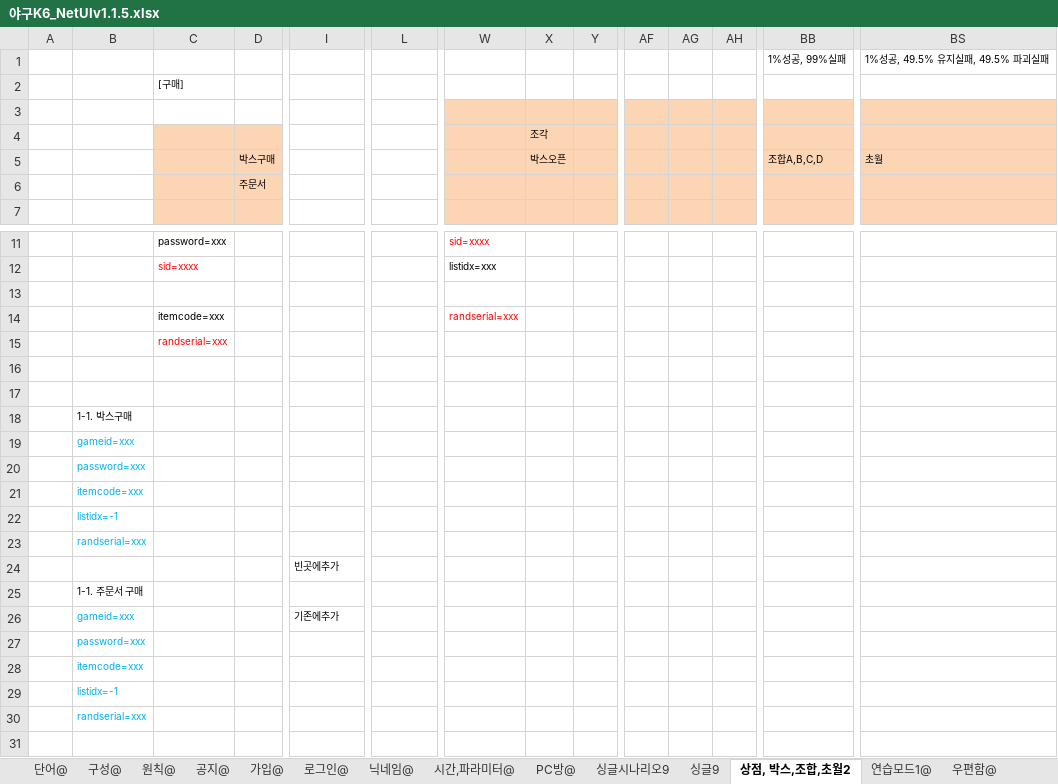
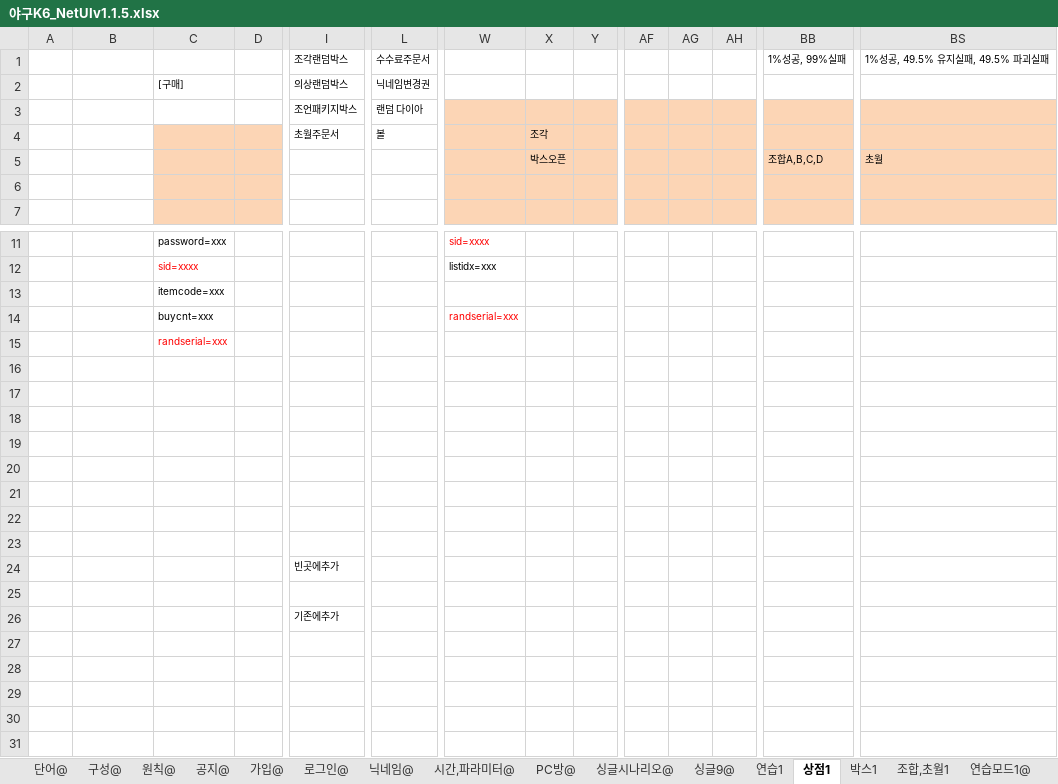
Before and after one commit to kimyoungsun3/MTBaseball, an Excel workbook: 야구K6_NetUIv1.1.5.xlsx, sheet 상점1, drawn as a sheet; only a part is shown, gaps mark what is left out; values as stored, in another font and other column widths than the file's, no borders; charts and pictures not drawn; removed rows and columns are numbered as before the commit, all else as after; rows hold the shown columns only; the diff covers the shown part only; the diff names each change by its address in the sheet, - before the commit and + after, or states it on an @@ line.

```diff
--- a/야구K6_NetUIv1.1.5.xlsx (sheet 상점1)
+++ b/야구K6_NetUIv1.1.5.xlsx (sheet 상점1)
-sheet tab: 싱글시나리오9
+sheet tab: 싱글시나리오@
-sheet tab: 싱글9
+sheet tab: 싱글9@
-sheet tab: 상점, 박스,조합,초월2
+sheet tab: 상점1
+sheet tab: 연습1
+sheet tab: 박스1
+sheet tab: 조합,초월1
-row 1:  |  |  |  |  |  |  |  |  |  |  |  | 1%성공, 99%실패 | 1%성공, 49.5% 유지실패, 49.5% 파괴실패
-row 2:  |  | [구매]
-row 1: (empty)
+row 1:  |  |  |  | 조각랜덤박스 | 수수료주문서 |  |  |  |  |  |  | 1%성공, 99%실패 | 1%성공, 49.5% 유지실패, 49.5% 파괴실패
-W1:Y1 fill: #FCD5B5
+W1:Y1 fill: none
-AF1:AH1 fill: #FCD5B5
+AF1:AH1 fill: none
-BB1 fill: #FCD5B5
+BB1 fill: none
-BS1 fill: #FCD5B5
+BS1 fill: none
+row 2:  |  | [구매] |  | 의상랜덤박스 | 닉네임변경권
+row 3:  |  |  |  | 조언패키지박스 | 랜덤 다이아
-I4: (empty)
+I4: 초월주문서
-L4: (empty)
+L4: 볼
-D5: 박스구매
+D5: (empty)
-D6: 주문서
+D6: (empty)
-C13: (empty)
+C13: itemcode=xxx
-C14: itemcode=xxx
+C14: buycnt=xxx
-B18: 1-1. 박스구매
+B18: (empty)
-B19: gameid=xxx
+B19: (empty)
-B20: password=xxx
+B20: (empty)
-B21: itemcode=xxx
+B21: (empty)
-B22: listidx=-1
+B22: (empty)
-B23: randserial=xxx
+B23: (empty)
-B25: 1-1. 주문서 구매
+B25: (empty)
-B26: gameid=xxx
+B26: (empty)
-B27: password=xxx
+B27: (empty)
-B28: itemcode=xxx
+B28: (empty)
-B29: listidx=-1
+B29: (empty)
-B30: randserial=xxx
+B30: (empty)
```
Also changed, not shown: cell formats elsewhere in this sheet, charts or pictures, 야구K6_ItemTablev1.0.18.xlsx, 18 other files.
